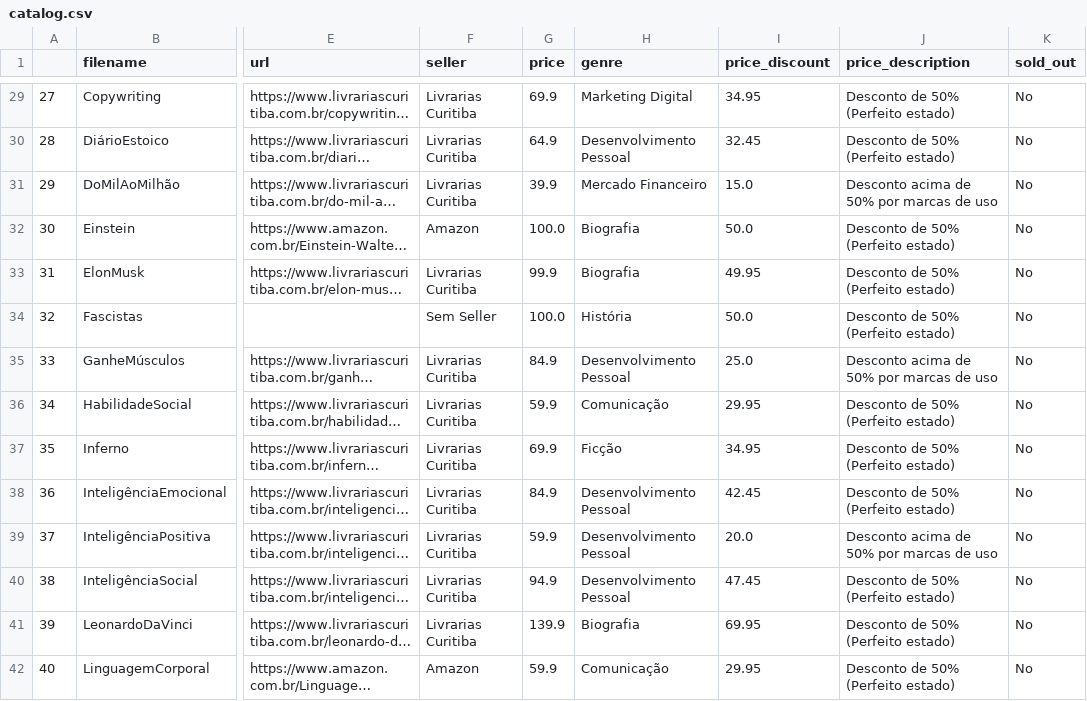
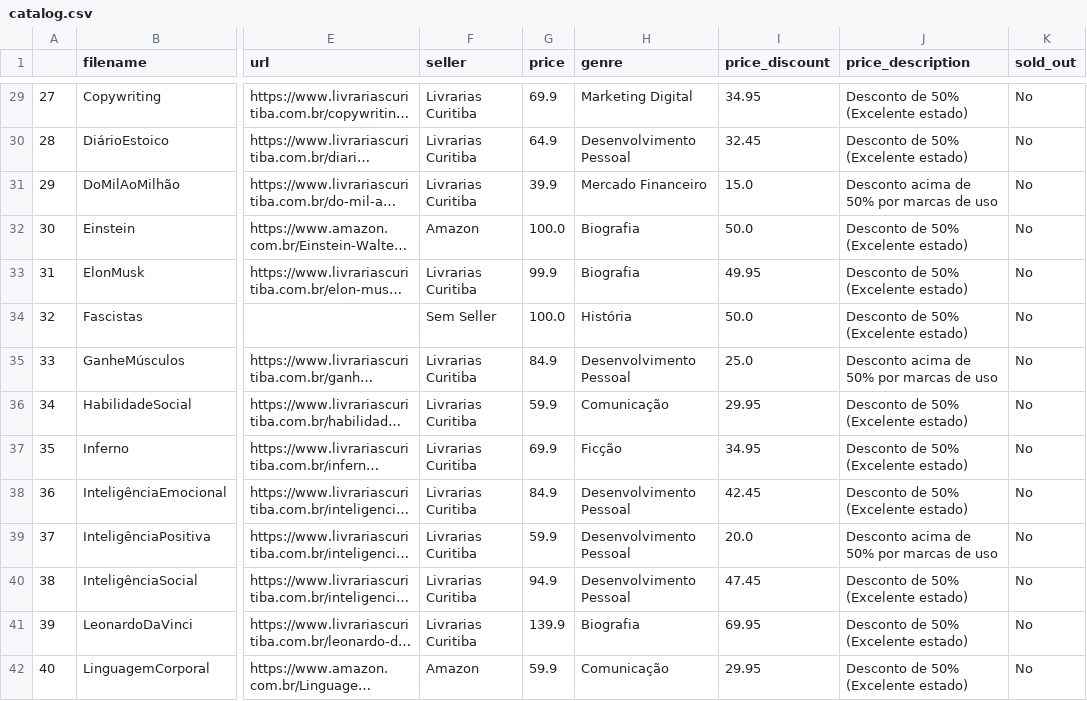
Before and after one commit to rafaelcoelho1409/COELHOLibrary, a CSV file: catalog.csv, drawn as a sheet; only a part is shown, gaps mark what is left out; long unchanged cells end in …; the diff covers the shown part only; the diff names each change by its address in the sheet, - before the commit and + after, or states it on an @@ line.

```diff
--- a/catalog.csv
+++ b/catalog.csv
-J29:J30 (price_description): Desconto de 50% (Perfeito estado)
+J29:J30 (price_description): Desconto de 50% (Excelente estado)
-J32:J34 (price_description): Desconto de 50% (Perfeito estado)
+J32:J34 (price_description): Desconto de 50% (Excelente estado)
-J36:J38 (price_description): Desconto de 50% (Perfeito estado)
+J36:J38 (price_description): Desconto de 50% (Excelente estado)
-J40:J42 (price_description): Desconto de 50% (Perfeito estado)
+J40:J42 (price_description): Desconto de 50% (Excelente estado)
```
Also changed, not shown: 52 edited cells elsewhere in this file, 1 other file.
